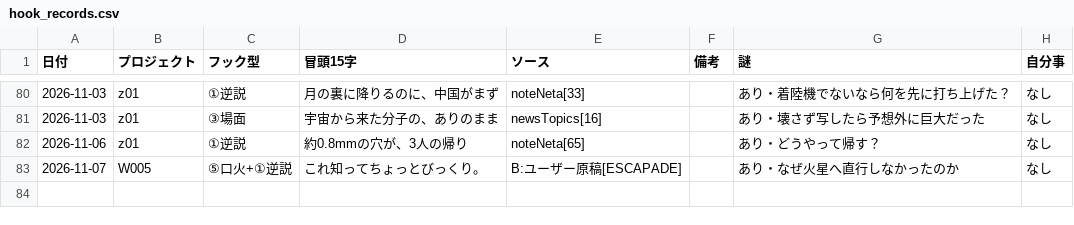
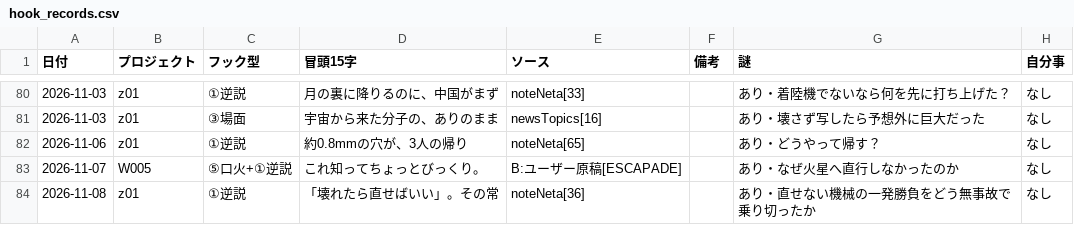
Before and after one commit to useakat/xClaude, a CSV file: logs/hook_records.csv, drawn as a sheet; only a part is shown, gaps mark what is left out; the diff names each change by its address in the sheet, - before the commit and + after, or states it on an @@ line.

```diff
--- a/logs/hook_records.csv
+++ b/logs/hook_records.csv
+row 84: 2026-11-08 | z01 | ①逆説 | 「壊れたら直せばいい」。その常 | noteNeta[36] |  | あり・直せない機械の一発勝負をどう無事故で乗り切ったか | なし
```
